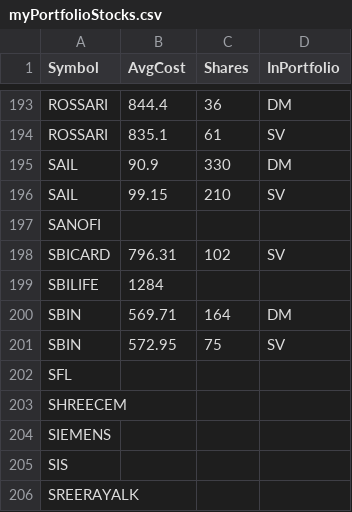
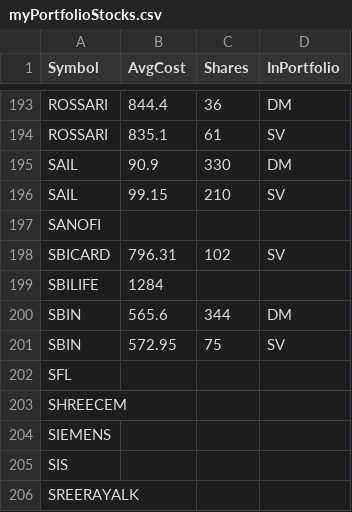
Before and after one commit to ankit-rathi/Data-Science-with-Python, a CSV file: Tradevesting/myPortfolioStocks.csv, drawn as a sheet; only a part is shown, gaps mark what is left out.

Commit message:
Add files via upload

```diff
--- a/Tradevesting/myPortfolioStocks.csv
+++ b/Tradevesting/myPortfolioStocks.csv
@@ -199,3 +199,3 @@ SBICARD,796.31,102,SV
 SBILIFE,1284,,
-SBIN,569.71,164,DM
+SBIN,565.6,344,DM
 SBIN,572.95,75,SV
```
